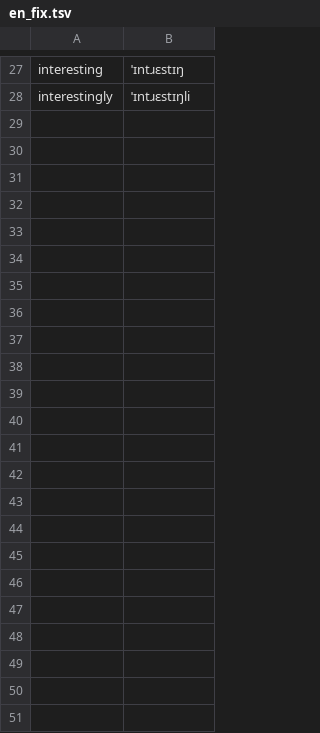
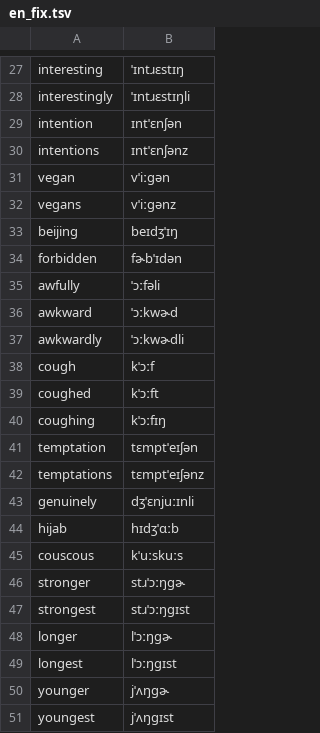
Before and after one commit to maxmelichov/polyg2p, a TSV file: tools/en_fix.tsv, drawn as a sheet; only a part is shown, gaps mark what is left out.

```diff
--- a/tools/en_fix.tsv
+++ b/tools/en_fix.tsv
@@ -28 +28,24 @@ interesting	ˈɪntɹɛstɪŋ
 interestingly	ˈɪntɹɛstɪŋli
+intention	ɪntˈɛnʃən
+intentions	ɪntˈɛnʃənz
+vegan	vˈiːɡən
+vegans	vˈiːɡənz
+beijing	beɪdʒˈɪŋ
+forbidden	fɚbˈɪdən
+awfully	ˈɔːfəli
+awkward	ˈɔːkwɚd
+awkwardly	ˈɔːkwɚdli
+cough	kˈɔːf
+coughed	kˈɔːft
+coughing	kˈɔːfɪŋ
+temptation	tɛmptˈeɪʃən
+temptations	tɛmptˈeɪʃənz
+genuinely	dʒˈɛnjuːɪnli
+hijab	hɪdʒˈɑːb
+couscous	kˈuːskuːs
+stronger	stɹˈɔːŋɡɚ
+strongest	stɹˈɔːŋɡɪst
+longer	lˈɔːŋɡɚ
+longest	lˈɔːŋɡɪst
+younger	jˈʌŋɡɚ
+youngest	jˈʌŋɡɪst
```
Also changed, not shown: 17 other files.
